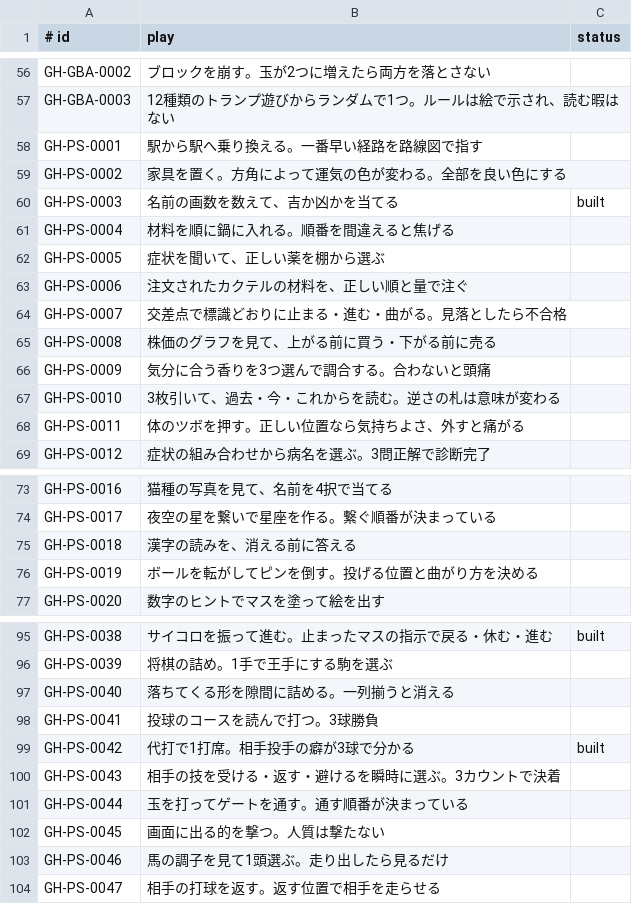
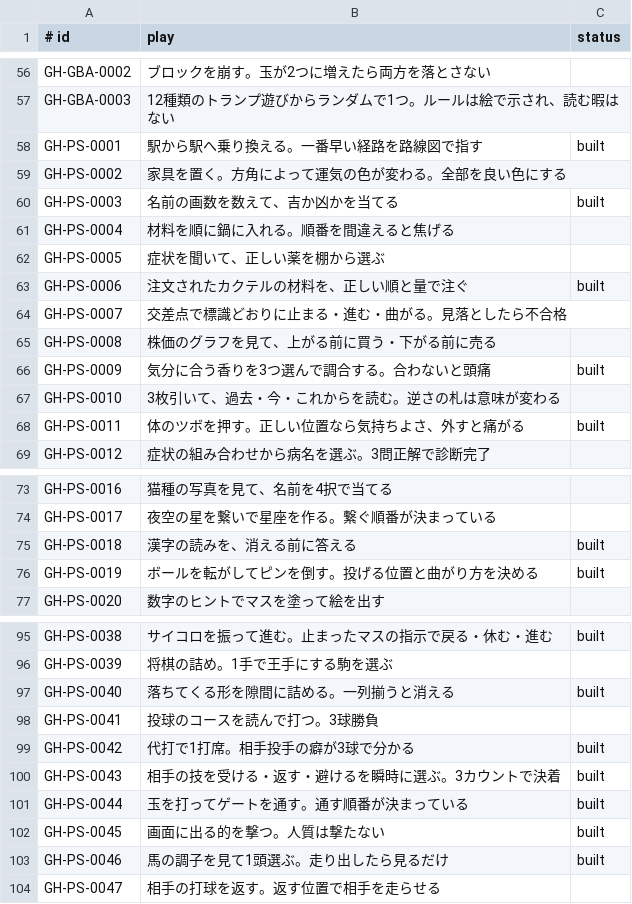
Before and after one commit to DondokodonGames/swizzle, a TSV file: docs/work-plans/ledger/sources/plays/GH.tsv, drawn as a sheet; only a part is shown, gaps mark what is left out; the diff covers the shown part only.

```diff
--- a/docs/work-plans/ledger/sources/plays/GH.tsv
+++ b/docs/work-plans/ledger/sources/plays/GH.tsv
@@ -57,3 +57,3 @@ GH-GBA-0002	ブロックを崩す。玉が2つに増えたら両方を落とさ
 GH-GBA-0003	12種類のトランプ遊びからランダムで1つ。ルールは絵で示され、読む暇はない
-GH-PS-0001	駅から駅へ乗り換える。一番早い経路を路線図で指す
+GH-PS-0001	駅から駅へ乗り換える。一番早い経路を路線図で指す	built
 GH-PS-0002	家具を置く。方角によって運気の色が変わる。全部を良い色にする
@@ -62,8 +62,8 @@ GH-PS-0004	材料を順に鍋に入れる。順番を間違えると焦げる
 GH-PS-0005	症状を聞いて、正しい薬を棚から選ぶ
-GH-PS-0006	注文されたカクテルの材料を、正しい順と量で注ぐ
+GH-PS-0006	注文されたカクテルの材料を、正しい順と量で注ぐ	built
 GH-PS-0007	交差点で標識どおりに止まる・進む・曲がる。見落としたら不合格
 GH-PS-0008	株価のグラフを見て、上がる前に買う・下がる前に売る
-GH-PS-0009	気分に合う香りを3つ選んで調合する。合わないと頭痛
+GH-PS-0009	気分に合う香りを3つ選んで調合する。合わないと頭痛	built
 GH-PS-0010	3枚引いて、過去・今・これからを読む。逆さの札は意味が変わる
-GH-PS-0011	体のツボを押す。正しい位置なら気持ちよさ、外すと痛がる
+GH-PS-0011	体のツボを押す。正しい位置なら気持ちよさ、外すと痛がる	built
 GH-PS-0012	症状の組み合わせから病名を選ぶ。3問正解で診断完了
@@ -74,4 +74,4 @@ GH-PS-0016	猫種の写真を見て、名前を4択で当てる
 GH-PS-0017	夜空の星を繋いで星座を作る。繋ぐ順番が決まっている
-GH-PS-0018	漢字の読みを、消える前に答える
-GH-PS-0019	ボールを転がしてピンを倒す。投げる位置と曲がり方を決める
+GH-PS-0018	漢字の読みを、消える前に答える	built
+GH-PS-0019	ボールを転がしてピンを倒す。投げる位置と曲がり方を決める	built
 GH-PS-0020	数字のヒントでマスを塗って絵を出す
@@ -96,9 +96,9 @@ GH-PS-0038	サイコロを振って進む。止まったマスの指示で戻る
 GH-PS-0039	将棋の詰め。1手で王手にする駒を選ぶ
-GH-PS-0040	落ちてくる形を隙間に詰める。一列揃うと消える
+GH-PS-0040	落ちてくる形を隙間に詰める。一列揃うと消える	built
 GH-PS-0041	投球のコースを読んで打つ。3球勝負
 GH-PS-0042	代打で1打席。相手投手の癖が3球で分かる	built
-GH-PS-0043	相手の技を受ける・返す・避けるを瞬時に選ぶ。3カウントで決着
-GH-PS-0044	玉を打ってゲートを通す。通す順番が決まっている
-GH-PS-0045	画面に出る的を撃つ。人質は撃たない
-GH-PS-0046	馬の調子を見て1頭選ぶ。走り出したら見るだけ
+GH-PS-0043	相手の技を受ける・返す・避けるを瞬時に選ぶ。3カウントで決着	built
+GH-PS-0044	玉を打ってゲートを通す。通す順番が決まっている	built
+GH-PS-0045	画面に出る的を撃つ。人質は撃たない	built
+GH-PS-0046	馬の調子を見て1頭選ぶ。走り出したら見るだけ	built
 GH-PS-0047	相手の打球を返す。返す位置で相手を走らせる
```
Also changed, not shown: 32 edited cells elsewhere in this file, 43 other files.
